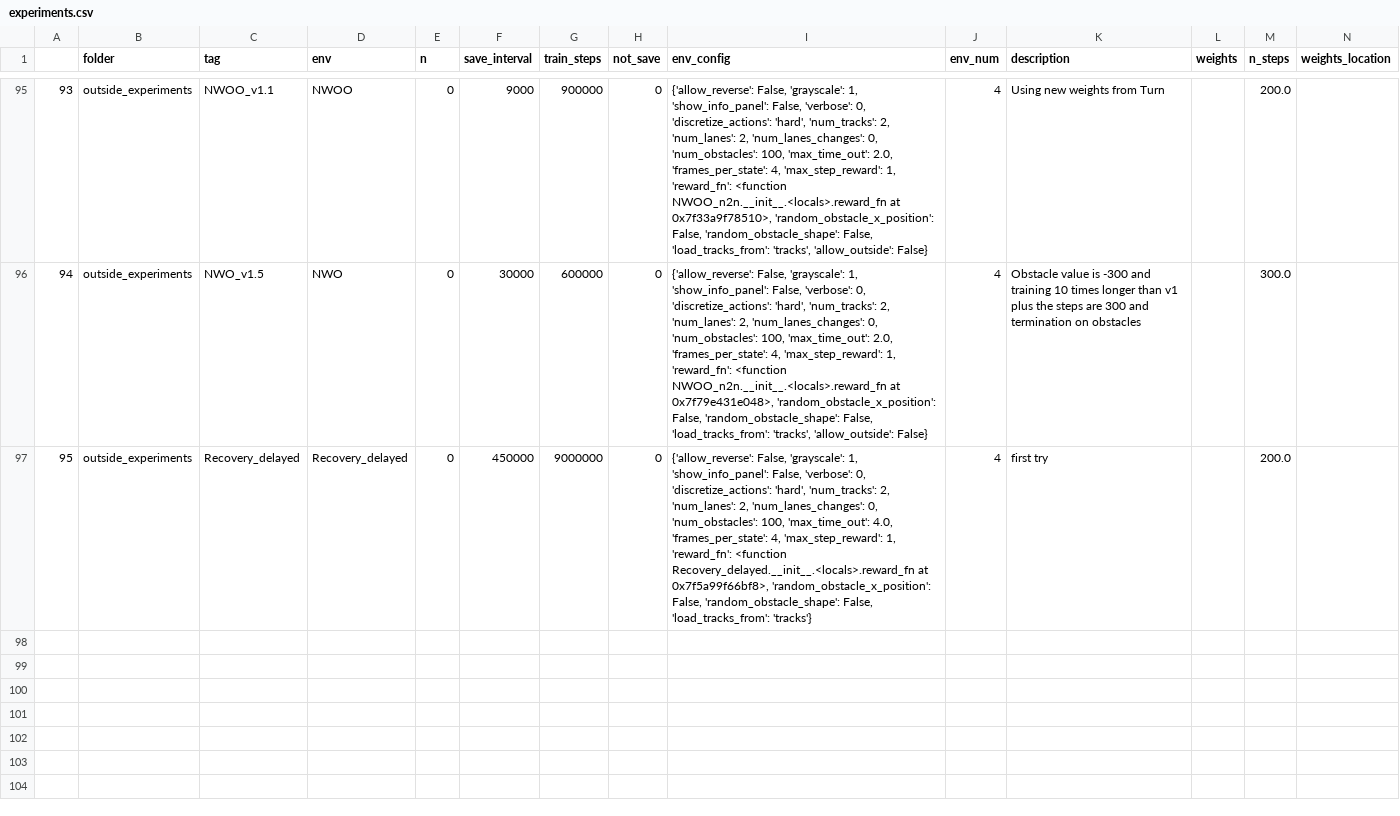
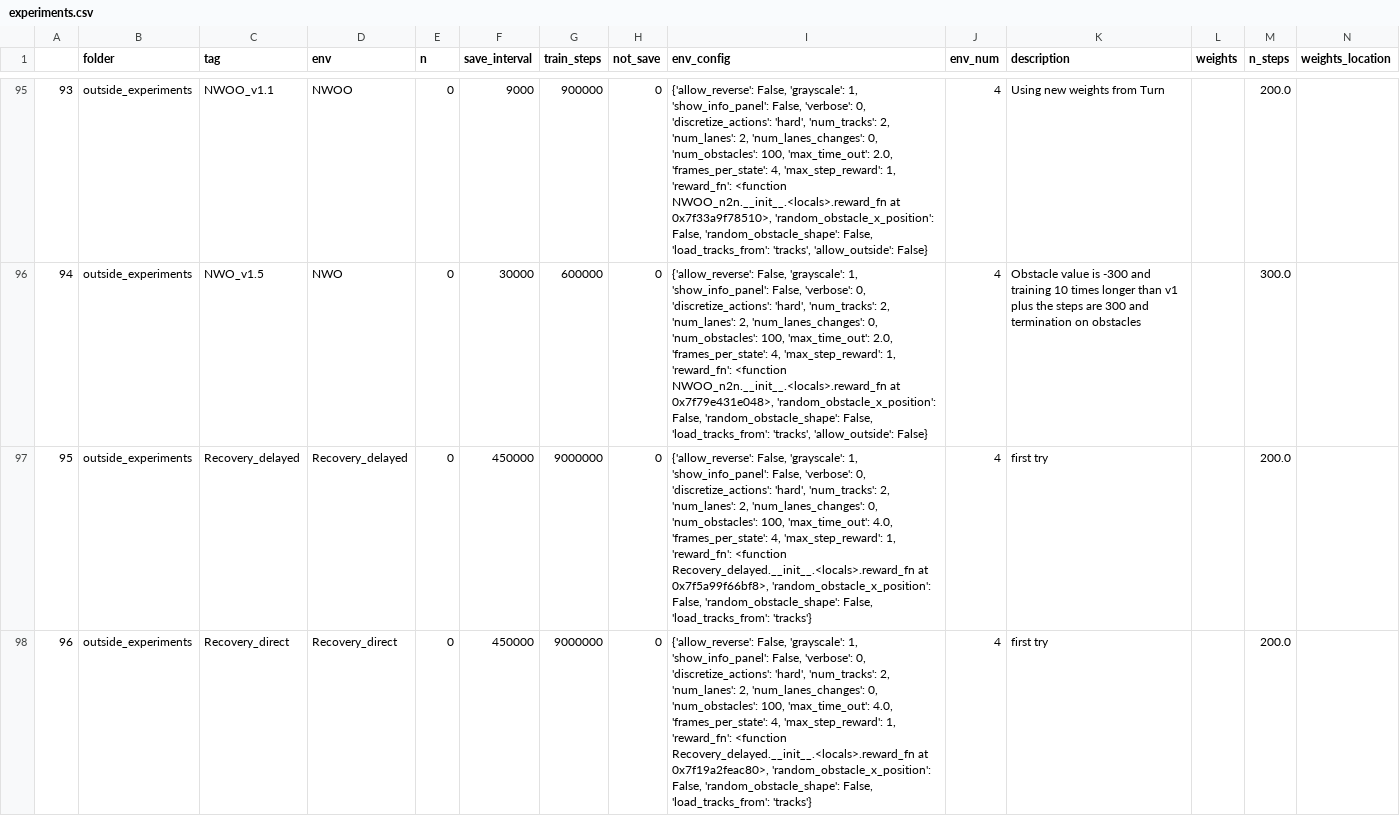
Before and after one commit to NotAnyMike/HRL, a CSV file: experiments/experiments.csv, drawn as a sheet; only a part is shown, gaps mark what is left out.

```diff
--- a/experiments/experiments.csv
+++ b/experiments/experiments.csv
@@ -97 +97,2 @@
 95,outside_experiments,Recovery_delayed,Recovery_delayed,0,450000,9000000,0,"{'allow_reverse': False, 'grayscale': 1, 'show_info_panel': False, 'verbose': 0, 'discretize_actions': 'hard', 'num_tracks': 2, 'num_lanes': 2, 'num_lanes_changes': 0, 'num_obstacles': 100, 'max_time_out': 4.0, 'frames_per_state': 4, 'max_step_reward': 1, 'reward_fn': <function Recovery_delayed.__init__.<locals>.reward_fn at 0x7f5a99f66bf8>, 'random_obstacle_x_position': False, 'random_obstacle_shape': False, 'load_tracks_from': 'tracks'}",4,first try,,200.0,
+96,outside_experiments,Recovery_direct,Recovery_direct,0,450000,9000000,0,"{'allow_reverse': False, 'grayscale': 1, 'show_info_panel': False, 'verbose': 0, 'discretize_actions': 'hard', 'num_tracks': 2, 'num_lanes': 2, 'num_lanes_changes': 0, 'num_obstacles': 100, 'max_time_out': 4.0, 'frames_per_state': 4, 'max_step_reward': 1, 'reward_fn': <function Recovery_delayed.__init__.<locals>.reward_fn at 0x7f19a2feac80>, 'random_obstacle_x_position': False, 'random_obstacle_shape': False, 'load_tracks_from': 'tracks'}",4,first try,,200.0,
```
Also changed, not shown: 1 other file.
